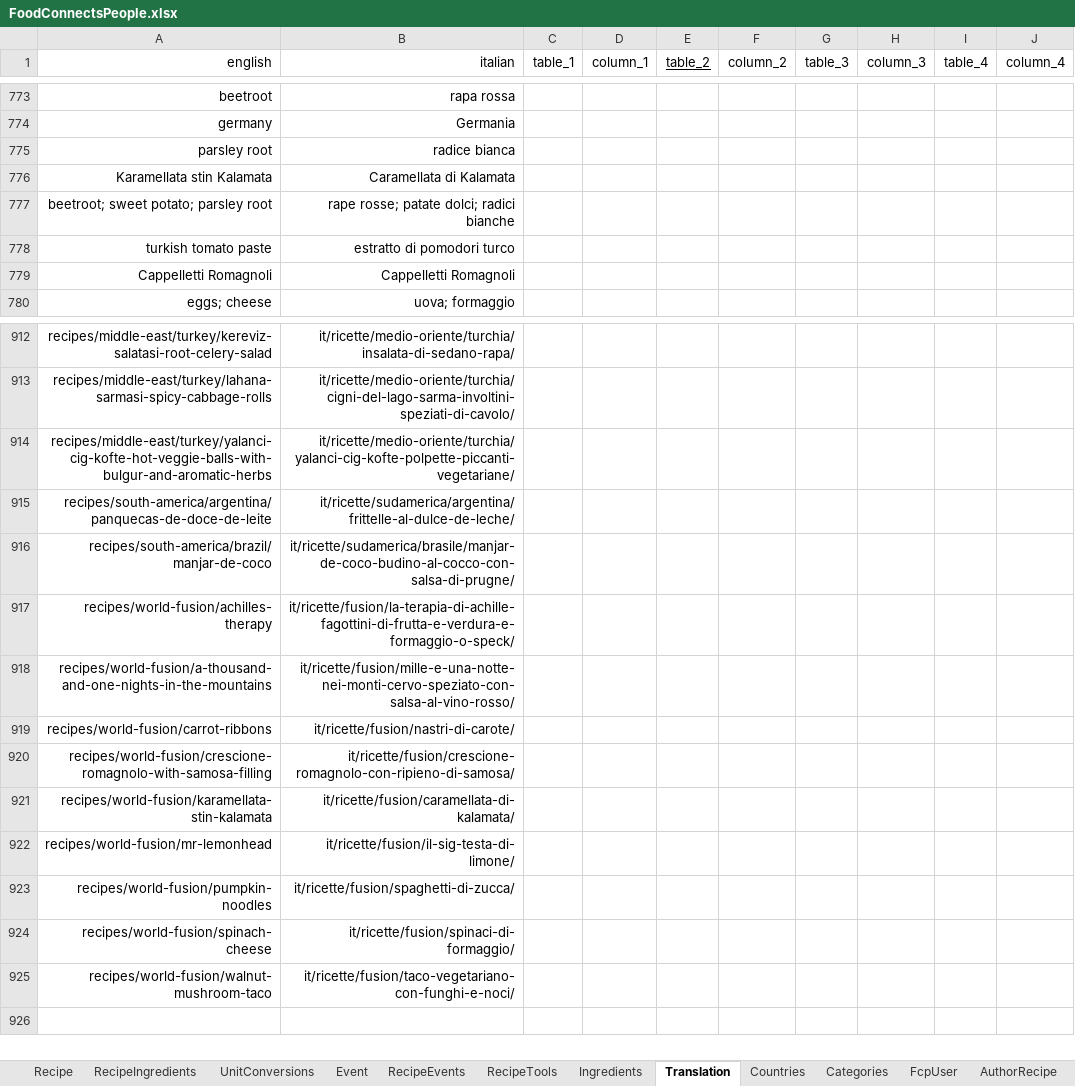
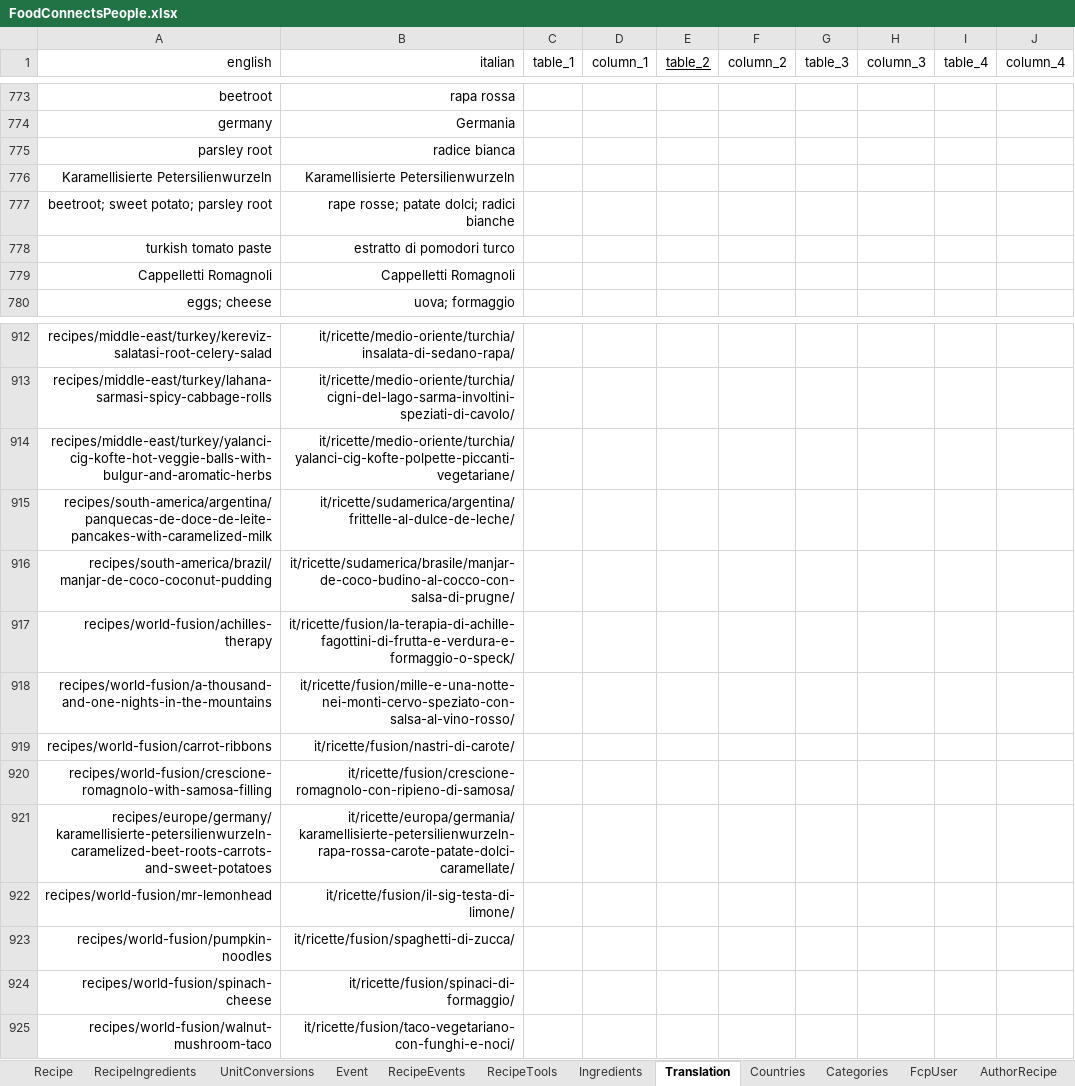
Before and after one commit to FoodConnectsPeople/foodconnectspeople-tool, an Excel workbook: data_sources/scripts/files/FoodConnectsPeople.xlsx, sheet Translation, drawn as a sheet; only a part is shown, gaps mark what is left out; values as stored, in another font and other column widths than the file's, no borders; removed rows and columns are numbered as before the commit, all else as after; the diff names each change by its address in the sheet, - before the commit and + after, or states it on an @@ line.

Commit message:
data sources updated

```diff
--- a/data_sources/scripts/files/FoodConnectsPeople.xlsx (sheet Translation)
+++ b/data_sources/scripts/files/FoodConnectsPeople.xlsx (sheet Translation)
-row 776: Karamellata stin Kalamata | Caramellata di Kalamata
+row 776: Karamellisierte Petersilienwurzeln | Karamellisierte Petersilienwurzeln
-A915 (english): recipes/south-america/argentina/panquecas-de-doce-de-leite
+A915 (english): recipes/south-america/argentina/panquecas-de-doce-de-leite-pancakes-with-caramelized-milk
-A916 (english): recipes/south-america/brazil/manjar-de-coco
+A916 (english): recipes/south-america/brazil/manjar-de-coco-coconut-pudding
-row 921: recipes/world-fusion/karamellata-stin-kalamata | it/ricette/fusion/caramellata-di-kalamata/
+row 921: recipes/europe/germany/karamellisierte-petersilienwurzeln-caramelized-beet-roots-carrots-and-sweet-potatoes | it/ricette/europa/germania/karamellisierte-petersilienwurzeln-rapa-rossa-carote-patate-dolci-caramellate/
```
Also changed, not shown: sheet Recipe, sheet AuthorRecipe.
